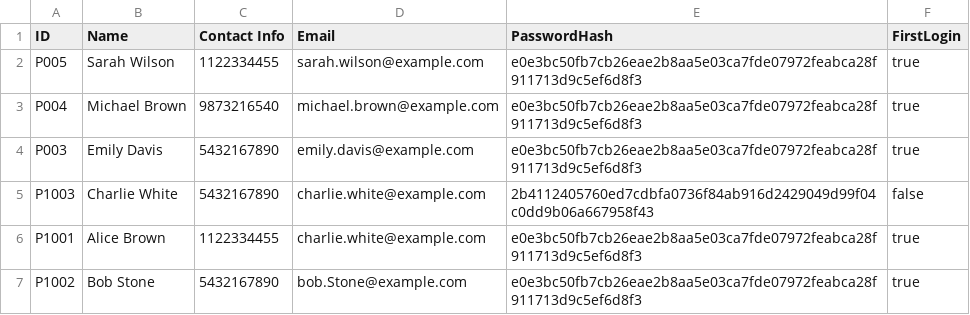
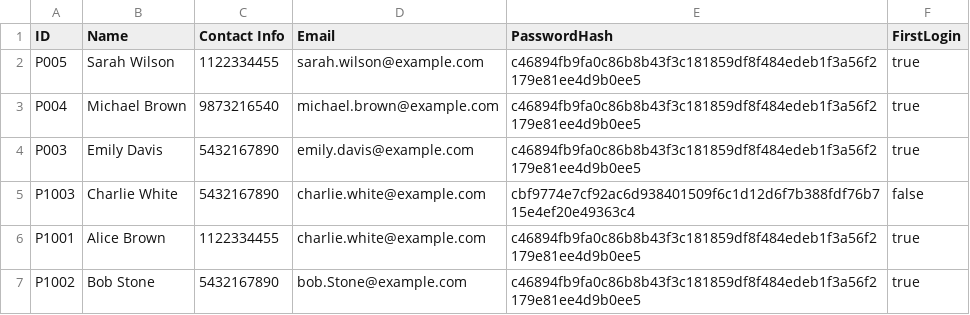
Before and after one commit to TinySnowy/SC2002HMS, a CSV file: data/Patient_List.csv, drawn as a sheet.

Commit message:
resolved infintite recursion issue

```diff
--- a/data/Patient_List.csv
+++ b/data/Patient_List.csv
@@ -1,7 +1,7 @@
 ID,Name,Contact Info,Email,PasswordHash,FirstLogin
-P005,Sarah Wilson,1122334455,sarah.wilson@example.com,e0e3bc50fb7cb26eae2b8aa5e03ca7fde07972feabca28f911713d9c5ef6d8f3,true
-P004,Michael Brown,9873216540,michael.brown@example.com,e0e3bc50fb7cb26eae2b8aa5e03ca7fde07972feabca28f911713d9c5ef6d8f3,true
-P003,Emily Davis,5432167890,emily.davis@example.com,e0e3bc50fb7cb26eae2b8aa5e03ca7fde07972feabca28f911713d9c5ef6d8f3,true
-P1003,Charlie White,5432167890,charlie.white@example.com,2b4112405760ed7cdbfa0736f84ab916d2429049d99f04c0dd9b06a667958f43,false
-P1001,Alice Brown,1122334455,charlie.white@example.com,e0e3bc50fb7cb26eae2b8aa5e03ca7fde07972feabca28f911713d9c5ef6d8f3,true
-P1002,Bob Stone,5432167890,bob.Stone@example.com,e0e3bc50fb7cb26eae2b8aa5e03ca7fde07972feabca28f911713d9c5ef6d8f3,true
+P005,Sarah Wilson,1122334455,sarah.wilson@example.com,c46894fb9fa0c86b8b43f3c181859df8f484edeb1f3a56f2179e81ee4d9b0ee5,true
+P004,Michael Brown,9873216540,michael.brown@example.com,c46894fb9fa0c86b8b43f3c181859df8f484edeb1f3a56f2179e81ee4d9b0ee5,true
+P003,Emily Davis,5432167890,emily.davis@example.com,c46894fb9fa0c86b8b43f3c181859df8f484edeb1f3a56f2179e81ee4d9b0ee5,true
+P1003,Charlie White,5432167890,charlie.white@example.com,cbf9774e7cf92ac6d938401509f6c1d12d6f7b388fdf76b715e4ef20e49363c4,false
+P1001,Alice Brown,1122334455,charlie.white@example.com,c46894fb9fa0c86b8b43f3c181859df8f484edeb1f3a56f2179e81ee4d9b0ee5,true
+P1002,Bob Stone,5432167890,bob.Stone@example.com,c46894fb9fa0c86b8b43f3c181859df8f484edeb1f3a56f2179e81ee4d9b0ee5,true
```
